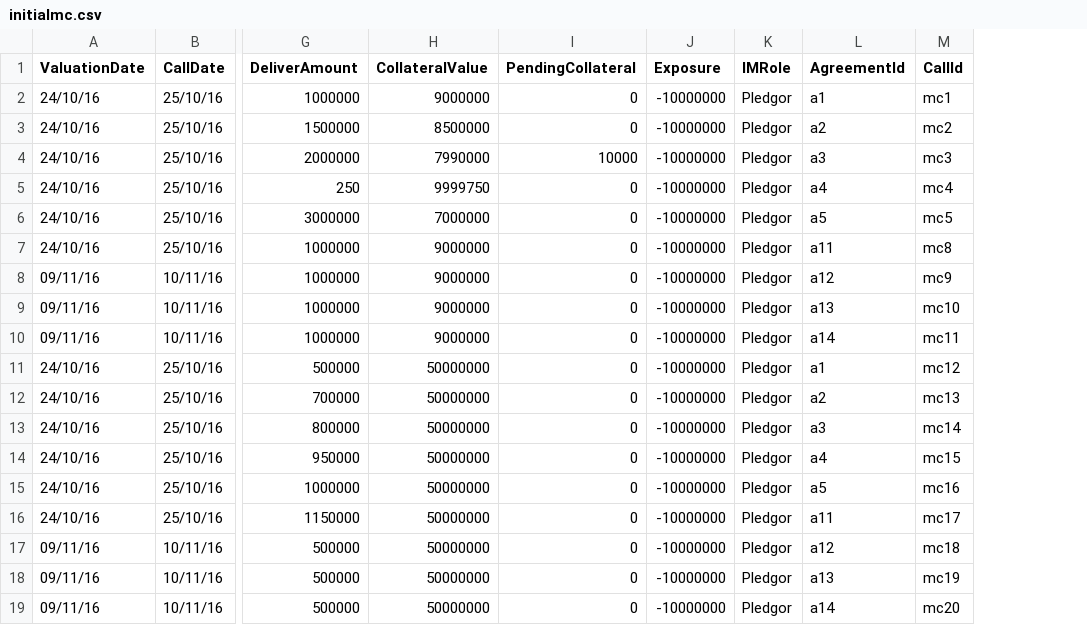
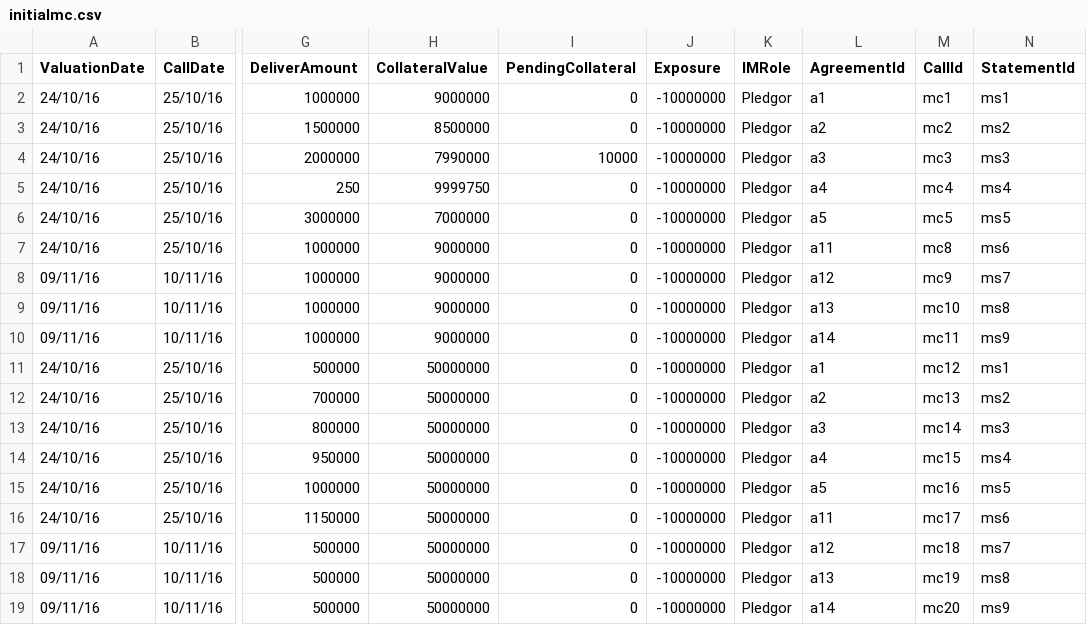
Before and after one commit to AcuoFS/acuo-data, a CSV file: CSV/margincall/initialmc.csv, drawn as a sheet; only a part is shown, gaps mark what is left out; the diff names each change by its address in the sheet, - before the commit and + after, or states it on an @@ line.

Commit message:
OW-234 CSV for the new margin statement node

```diff
--- a/CSV/margincall/initialmc.csv
+++ b/CSV/margincall/initialmc.csv
+column N (StatementId), rows 2-19: ms1 | ms2 | ms3 | ms4 | ms5 | ms6 | ms7 | ms8 | ms9 | ms1 | ms2 | ms3 | ms4 | ms5 | ms6 | ms7 | ms8 | ms9
```
